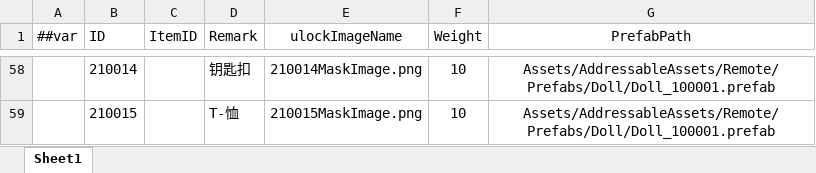
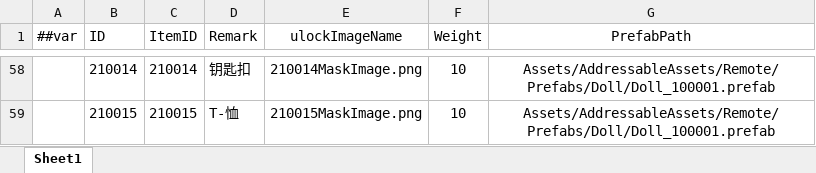
Before and after one commit to XiaoYuName/HD-2D, an Excel workbook: ExcelTool/LubanTools/DataTables/Datas/DollCatalogData.xlsx, sheet Sheet1, drawn as a sheet; only a part is shown, gaps mark what is left out; values as stored, in another font and other column widths than the file's, no borders; the diff covers the shown part only; the diff names each change by its address in the sheet, - before the commit and + after, or states it on an @@ line.

```diff
--- a/ExcelTool/LubanTools/DataTables/Datas/DollCatalogData.xlsx (sheet Sheet1)
+++ b/ExcelTool/LubanTools/DataTables/Datas/DollCatalogData.xlsx (sheet Sheet1)
-C58 (ItemID): (empty)
+C58 (ItemID): 210014
-C59 (ItemID): (empty)
+C59 (ItemID): 210015
```
Also changed, not shown: 54 edited cells elsewhere in this sheet.
